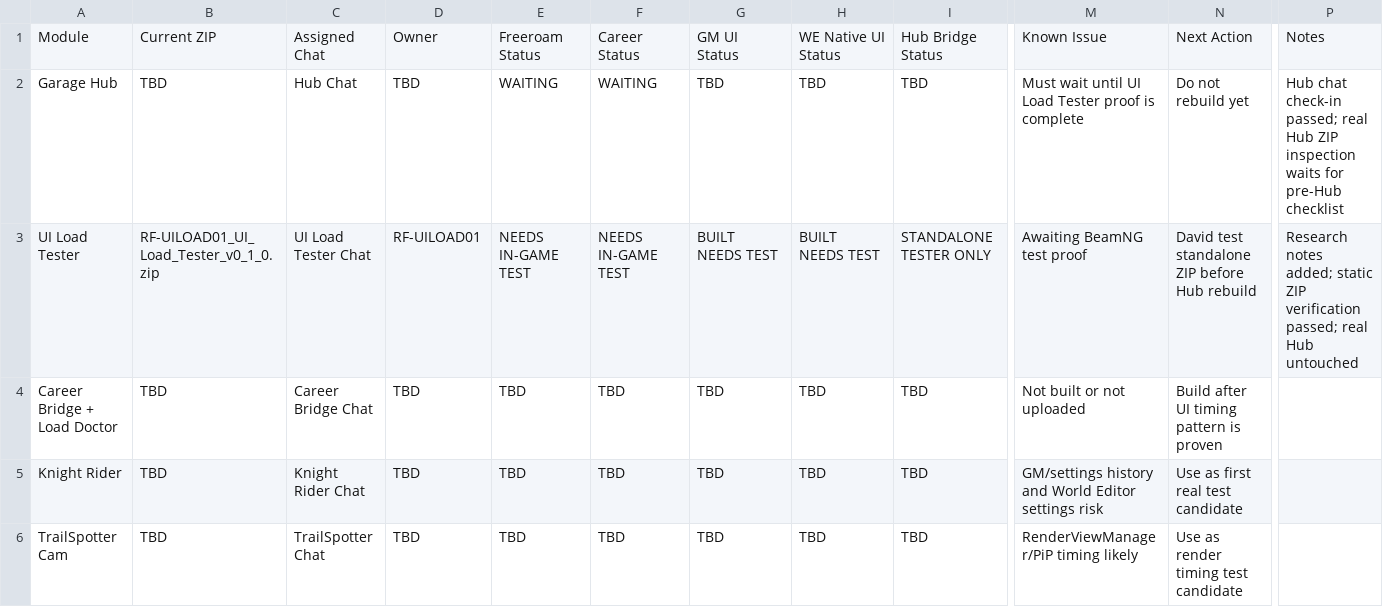
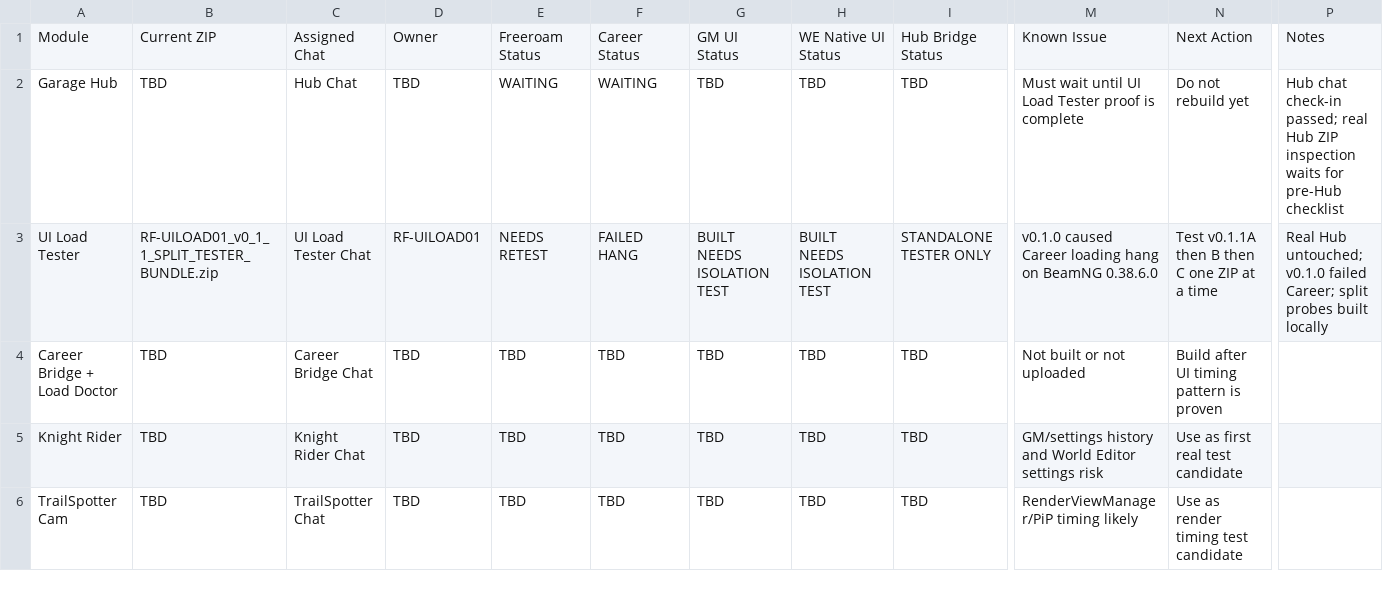
Before and after one commit to redfoxtrystman/RedFox_Master_Control, a CSV file: RedFox_Module_Status_Table.csv, drawn as a sheet; only a part is shown, gaps mark what is left out; the diff names each change by its address in the sheet, - before the commit and + after, or states it on an @@ line.

Commit message:
Mark UI tester career hang

```diff
--- a/RedFox_Module_Status_Table.csv
+++ b/RedFox_Module_Status_Table.csv
-B3: RF-UILOAD01_UI_Load_Tester_v0_1_0.zip
+B3: RF-UILOAD01_v0_1_1_SPLIT_TESTER_BUNDLE.zip
-E3: NEEDS IN-GAME TEST
+E3: NEEDS RETEST
-F3: NEEDS IN-GAME TEST
+F3: FAILED HANG
-G3: BUILT NEEDS TEST
+G3: BUILT NEEDS ISOLATION TEST
-H3: BUILT NEEDS TEST
+H3: BUILT NEEDS ISOLATION TEST
-M3: Awaiting BeamNG test proof
+M3: v0.1.0 caused Career loading hang on BeamNG 0.38.6.0
-N3: David test standalone ZIP before Hub rebuild
+N3: Test v0.1.1A then B then C one ZIP at a time
-P3: Research notes added; static ZIP verification passed; real Hub untouched
+P3: Real Hub untouched; v0.1.0 failed Career; split probes built locally
```
